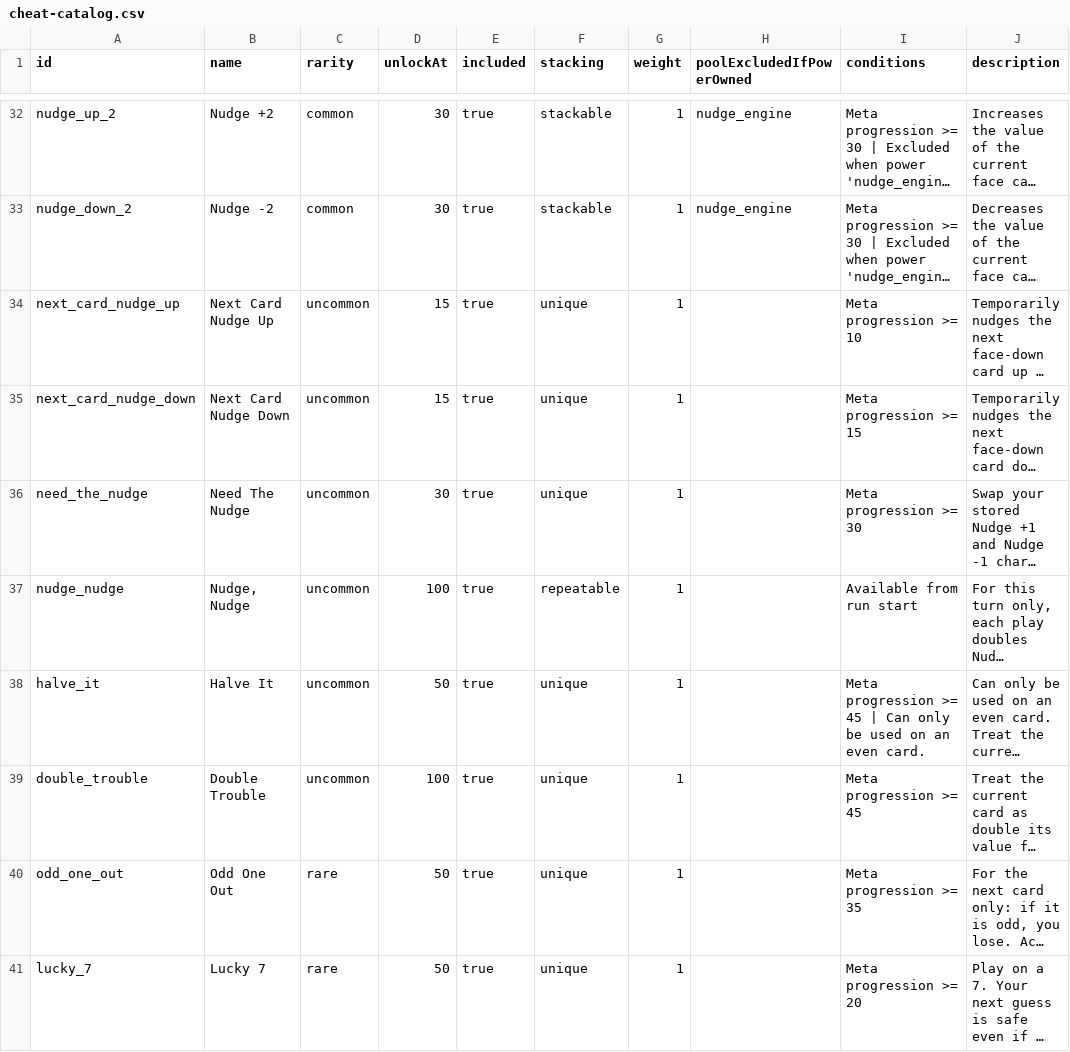
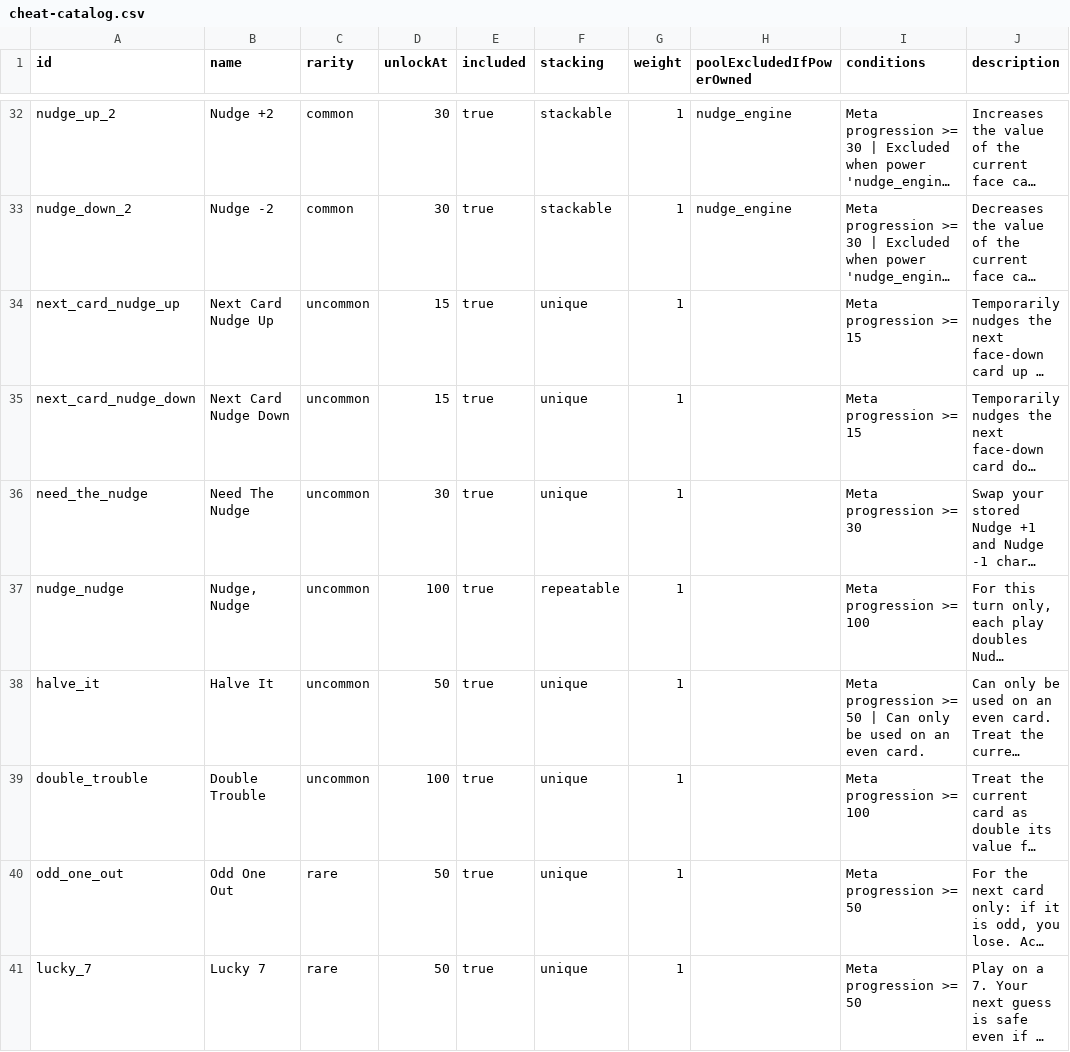
Before and after one commit to byronic-games/52, a CSV file: cheat-catalog.csv, drawn as a sheet; only a part is shown, gaps mark what is left out; long unchanged cells end in …; the diff covers the shown part only; the diff names each change by its address in the sheet, - before the commit and + after, or states it on an @@ line.

Commit message:
Cheat rarity tweaks

```diff
--- a/cheat-catalog.csv
+++ b/cheat-catalog.csv
-I34 (conditions): Meta progression >= 10
+I34 (conditions): Meta progression >= 15
-I37 (conditions): Available from run start
+I37 (conditions): Meta progression >= 100
-I38 (conditions): …progression >= 45 | Can…
+I38 (conditions): …progression >= 50 | Can…
-I39 (conditions): Meta progression >= 45
+I39 (conditions): Meta progression >= 100
-I40 (conditions): Meta progression >= 35
+I40 (conditions): Meta progression >= 50
-I41 (conditions): Meta progression >= 20
+I41 (conditions): Meta progression >= 50
```
Also changed, not shown: 24 edited cells elsewhere in this file, 1 other file.
